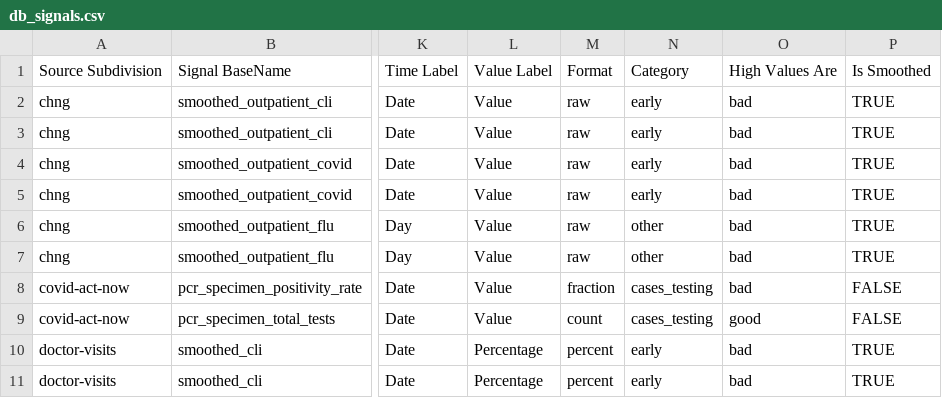
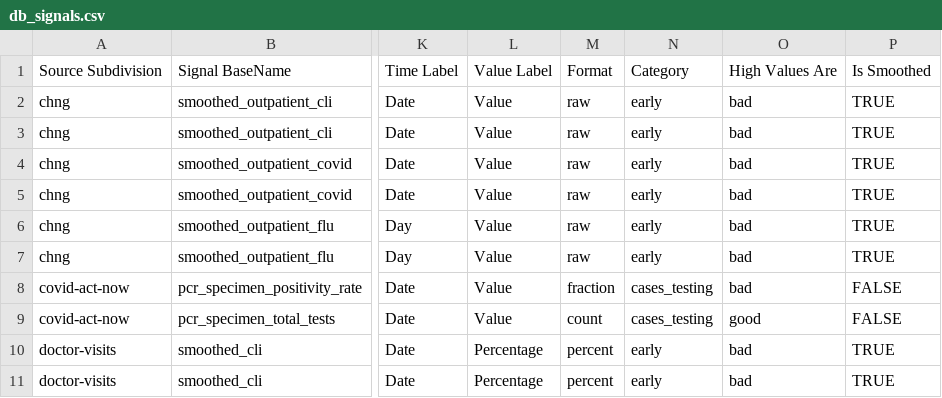
Before and after one commit to cmu-delphi/delphi-epidata, a CSV file: src/server/endpoints/covidcast_utils/db_signals.csv, drawn as a sheet; only a part is shown, gaps mark what is left out; the diff covers the shown part only; the diff names each change by its address in the sheet, - before the commit and + after, or states it on an @@ line.

Commit message:
chore: update docs

```diff
--- a/src/server/endpoints/covidcast_utils/db_signals.csv
+++ b/src/server/endpoints/covidcast_utils/db_signals.csv
-N6:N7: other
+N6:N7: early
```
Also changed, not shown: 4 added rows elsewhere in this file.
